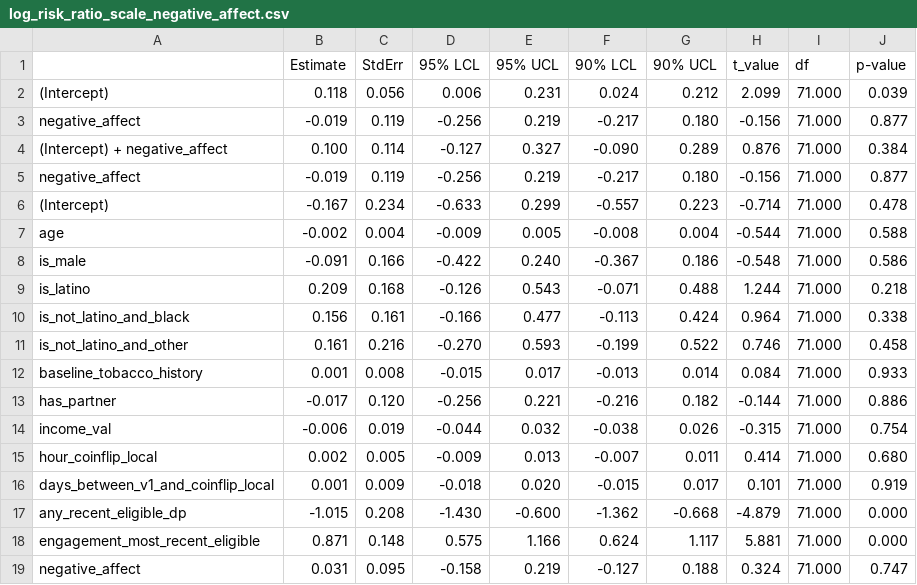
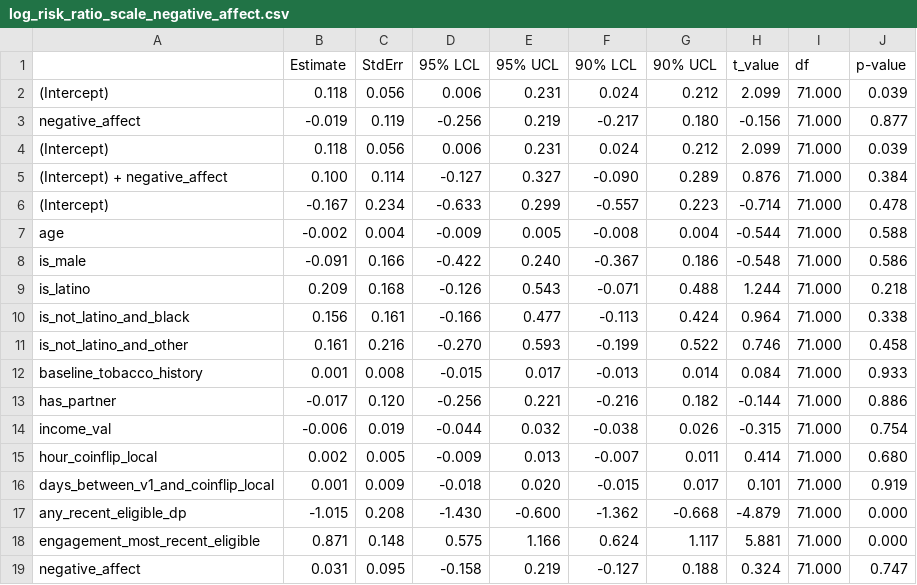
Before and after one commit to jamieyap/MARS-Repository-Primary-Aim, a CSV file: analysis-complete-case/formatted-output/other-exploratory-moderators/log_risk_ratio_scale_negative_affect.csv, drawn as a sheet.

Commit message:
Plot estimates on risk ratio scale.

```diff
--- a/analysis-complete-case/formatted-output/other-exploratory-moderators/log_risk_ratio_scale_negative_affect.csv
+++ b/analysis-complete-case/formatted-output/other-exploratory-moderators/log_risk_ratio_scale_negative_affect.csv
@@ -3,4 +3,4 @@
 "negative_affect","-0.019"," 0.119","-0.256"," 0.219","-0.217"," 0.180","-0.156","71.000"," 0.877"
+"(Intercept)"," 0.118"," 0.056"," 0.006"," 0.231"," 0.024"," 0.212"," 2.099","71.000"," 0.039"
 "(Intercept) + negative_affect"," 0.100"," 0.114","-0.127"," 0.327","-0.090"," 0.289"," 0.876","71.000"," 0.384"
-"negative_affect","-0.019"," 0.119","-0.256"," 0.219","-0.217"," 0.180","-0.156","71.000"," 0.877"
 "(Intercept)","-0.167"," 0.234","-0.633"," 0.299","-0.557"," 0.223","-0.714","71.000"," 0.478"
```
Also changed, not shown: analysis-complete-case/formatted-output/other-exploratory-moderators/log_risk_ratio_scale_cig_available.csv, analysis-complete-case/formatted-output/other-exploratory-moderators/risk_ratio_scale_cig_available.csv, 9 other files.
